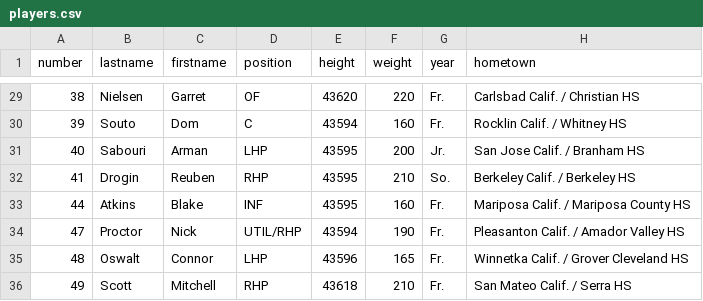
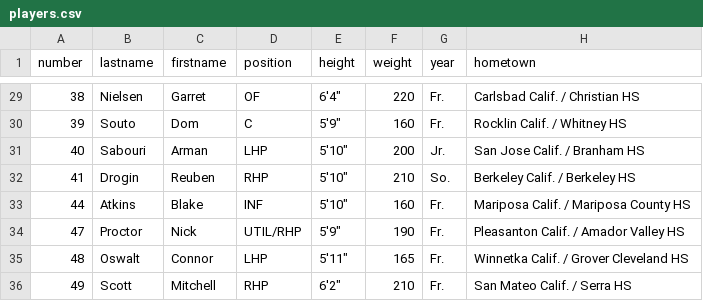
Before and after one commit to Clubhouse-Cal/dashboard, a CSV file: data/players.csv, drawn as a sheet; only a part is shown, gaps mark what is left out; the diff covers the shown part only.

```diff
--- a/data/players.csv
+++ b/data/players.csv
@@ -29,8 +29,8 @@
-38,Nielsen,Garret,OF,43620,220,Fr.,Carlsbad Calif. / Christian HS
-39,Souto,Dom,C,43594,160,Fr.,Rocklin Calif. / Whitney HS
-40,Sabouri,Arman,LHP,43595,200,Jr.,San Jose Calif. / Branham HS
-41,Drogin,Reuben,RHP,43595,210,So.,Berkeley Calif. / Berkeley HS
-44,Atkins,Blake,INF,43595,160,Fr.,Mariposa Calif. / Mariposa County HS
-47,Proctor,Nick,UTIL/RHP,43594,190,Fr.,Pleasanton Calif. / Amador Valley HS
-48,Oswalt,Connor,LHP,43596,165,Fr.,Winnetka Calif. / Grover Cleveland HS
-49,Scott,Mitchell,RHP,43618,210,Fr.,San Mateo Calif. / Serra HS
+38,Nielsen,Garret,OF,"6'4""",220,Fr.,Carlsbad Calif. / Christian HS
+39,Souto,Dom,C,"5'9""",160,Fr.,Rocklin Calif. / Whitney HS
+40,Sabouri,Arman,LHP,"5'10""",200,Jr.,San Jose Calif. / Branham HS
+41,Drogin,Reuben,RHP,"5'10""",210,So.,Berkeley Calif. / Berkeley HS
+44,Atkins,Blake,INF,"5'10""",160,Fr.,Mariposa Calif. / Mariposa County HS
+47,Proctor,Nick,UTIL/RHP,"5'9""",190,Fr.,Pleasanton Calif. / Amador Valley HS
+48,Oswalt,Connor,LHP,"5'11""",165,Fr.,Winnetka Calif. / Grover Cleveland HS
+49,Scott,Mitchell,RHP,"6'2""",210,Fr.,San Mateo Calif. / Serra HS
```
Also changed, not shown: 27 edited cells elsewhere in this file, 39 other files.
